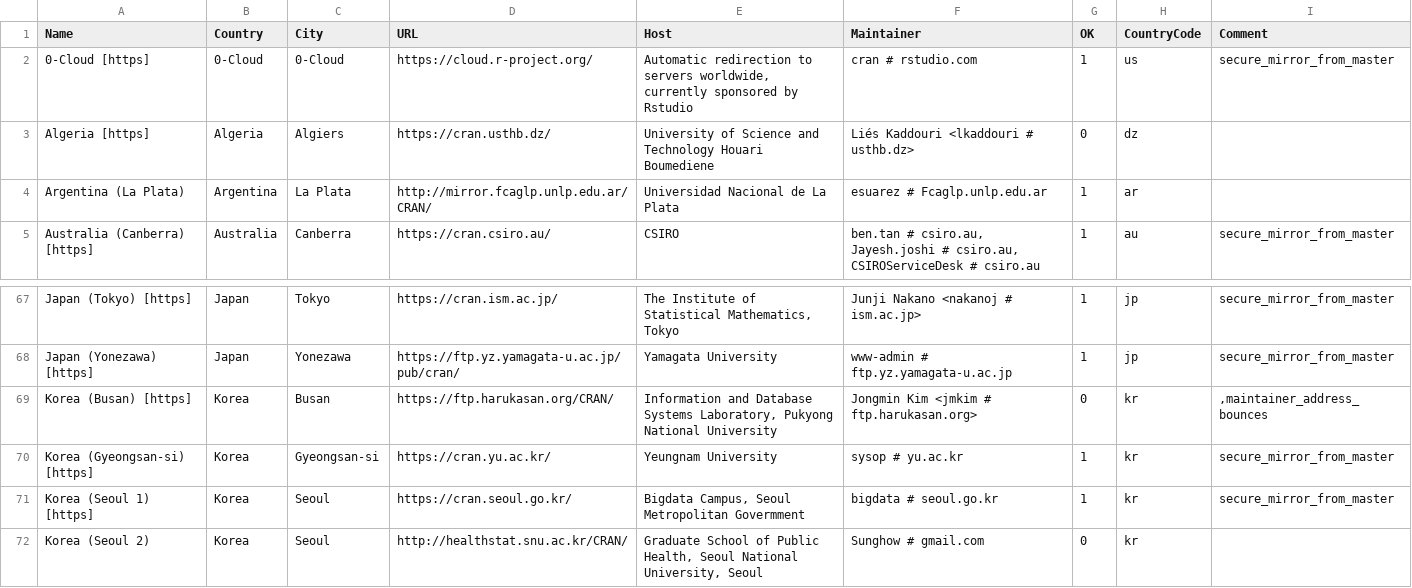
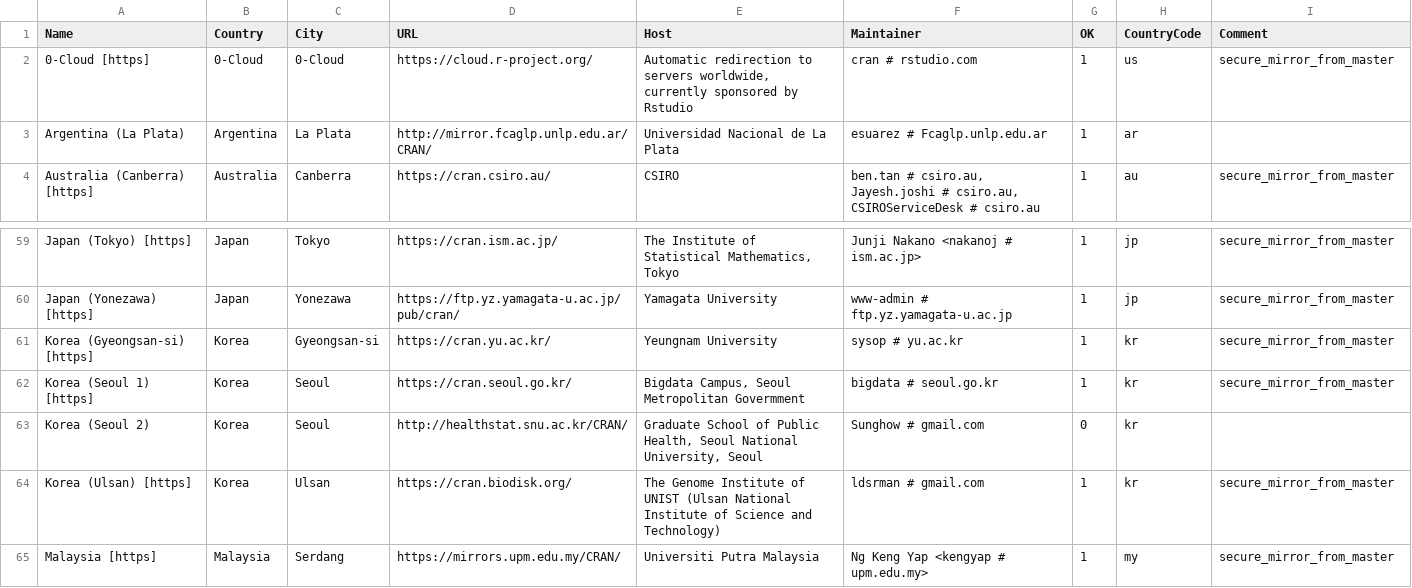
Before and after one commit to daroczig/R-weblate-fork, a CSV file: doc/CRAN_mirrors.csv, drawn as a sheet; only a part is shown, gaps mark what is left out; the shorter side is filled out with more unchanged rows; the diff covers the shown part only.

Commit message:
Drop cran.usthb.dz, nbcgib.uesc.br, cran.pacha.dev, cran.dme.ufro.cl, mirrors.tongji.edu.cn, cran.salud.gob.sv, ftp.eenet.ee, repo.bppt.go.id, and ftp.harukasan.org.
git-svn-id: https://svn.r-project.org/R/trunk@83329 00db46b3-68df-0310-9c12-caf00c1e9a41

```diff
--- a/doc/CRAN_mirrors.csv
+++ b/doc/CRAN_mirrors.csv
@@ -2,3 +2,2 @@ Name,Country,City,URL,Host,Maintainer,OK,CountryCode,Comment
 "0-Cloud [https]",0-Cloud,0-Cloud,https://cloud.r-project.org/,"Automatic redirection to servers worldwide, currently sponsored by Rstudio","cran # rstudio.com",1,us,"secure_mirror_from_master"
-"Algeria [https]",Algeria,Algiers,https://cran.usthb.dz/,"University of Science and Technology Houari Boumediene","Liés Kaddouri <lkaddouri # usthb.dz>",0,dz,
 "Argentina (La Plata)",Argentina,"La Plata",http://mirror.fcaglp.unlp.edu.ar/CRAN/,"Universidad Nacional de La Plata","esuarez # Fcaglp.unlp.edu.ar",1,ar
@@ -68,3 +60,2 @@ Name,Country,City,URL,Host,Maintainer,OK,CountryCode,Comment
 "Japan (Yonezawa) [https]",Japan,Yonezawa,https://ftp.yz.yamagata-u.ac.jp/pub/cran/,"Yamagata University","www-admin # ftp.yz.yamagata-u.ac.jp",1,jp,"secure_mirror_from_master"
-"Korea (Busan) [https]",Korea,Busan,https://ftp.harukasan.org/CRAN/,"Information and Database Systems Laboratory, Pukyong National University","Jongmin Kim <jmkim # ftp.harukasan.org>",0,kr,",maintainer_address_bounces"
 "Korea (Gyeongsan-si) [https]",Korea,Gyeongsan-si,https://cran.yu.ac.kr/,"Yeungnam University","sysop # yu.ac.kr",1,kr,"secure_mirror_from_master"
```
Also changed, not shown: 7 removed rows elsewhere in this file.
